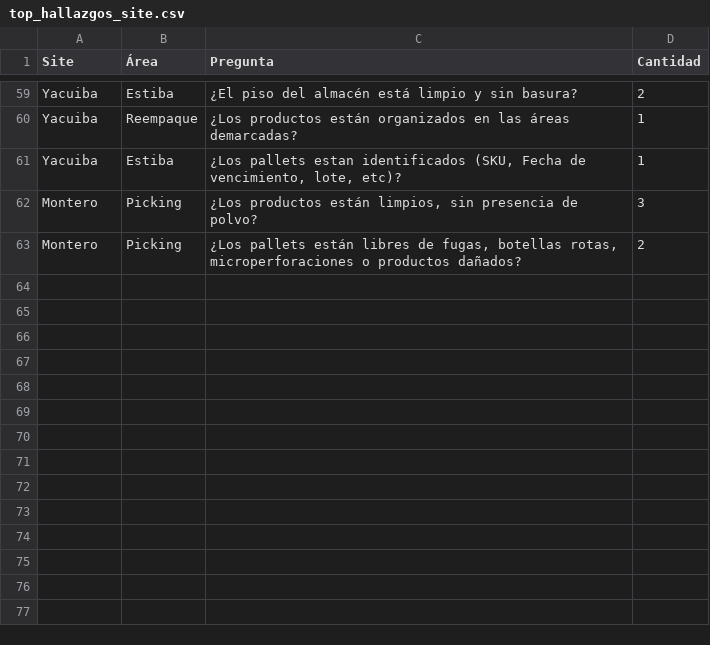
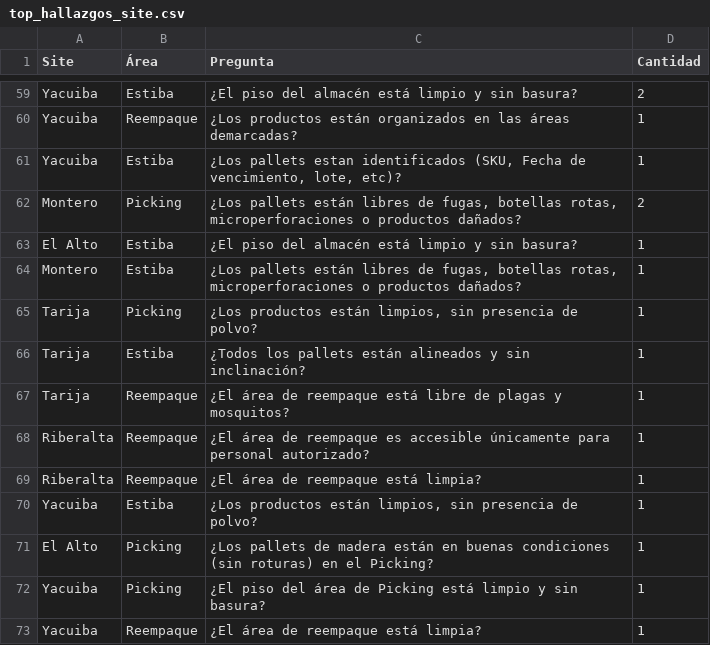
Before and after one commit to cristiancornejomercado-sys/dashboard-ronda-calidad, a CSV file: top_hallazgos_site.csv, drawn as a sheet; only a part is shown, gaps mark what is left out; removed rows and columns are numbered as before the commit, all else as after; the diff names each change by its address in the sheet, - before the commit and + after, or states it on an @@ line.

```diff
--- a/top_hallazgos_site.csv
+++ b/top_hallazgos_site.csv
-row 62: Montero | Picking | ¿Los productos están limpios, sin presencia de polvo? | 3
+row 63: El Alto | Estiba | ¿El piso del almacén está limpio y sin basura? | 1
+row 64: Montero | Estiba | ¿Los pallets están libres de fugas, botellas rotas, microperforaciones o productos dañados? | 1
+row 65: Tarija | Picking | ¿Los productos están limpios, sin presencia de polvo? | 1
+row 66: Tarija | Estiba | ¿Todos los pallets están alineados y sin inclinación? | 1
+row 67: Tarija | Reempaque | ¿El área de reempaque está libre de plagas y mosquitos? | 1
+row 68: Riberalta | Reempaque | ¿El área de reempaque es accesible únicamente para personal autorizado? | 1
+row 69: Riberalta | Reempaque | ¿El área de reempaque está limpia? | 1
+row 70: Yacuiba | Estiba | ¿Los productos están limpios, sin presencia de polvo? | 1
+row 71: El Alto | Picking | ¿Los pallets de madera están en buenas condiciones (sin roturas) en el Picking? | 1
+row 72: Yacuiba | Picking | ¿El piso del área de Picking está limpio y sin basura? | 1
+row 73: Yacuiba | Reempaque | ¿El área de reempaque está limpia? | 1
```
Also changed, not shown: acciones.csv, dashboard_kpi.csv, 5 other files.
